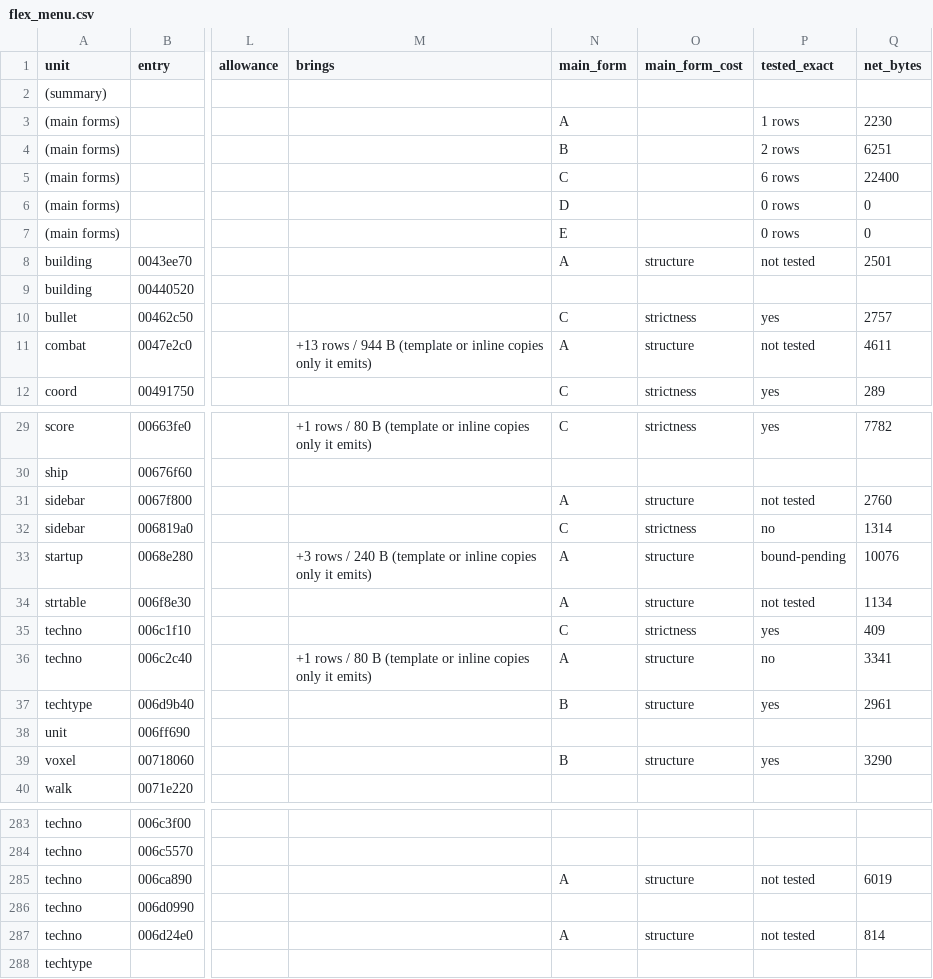
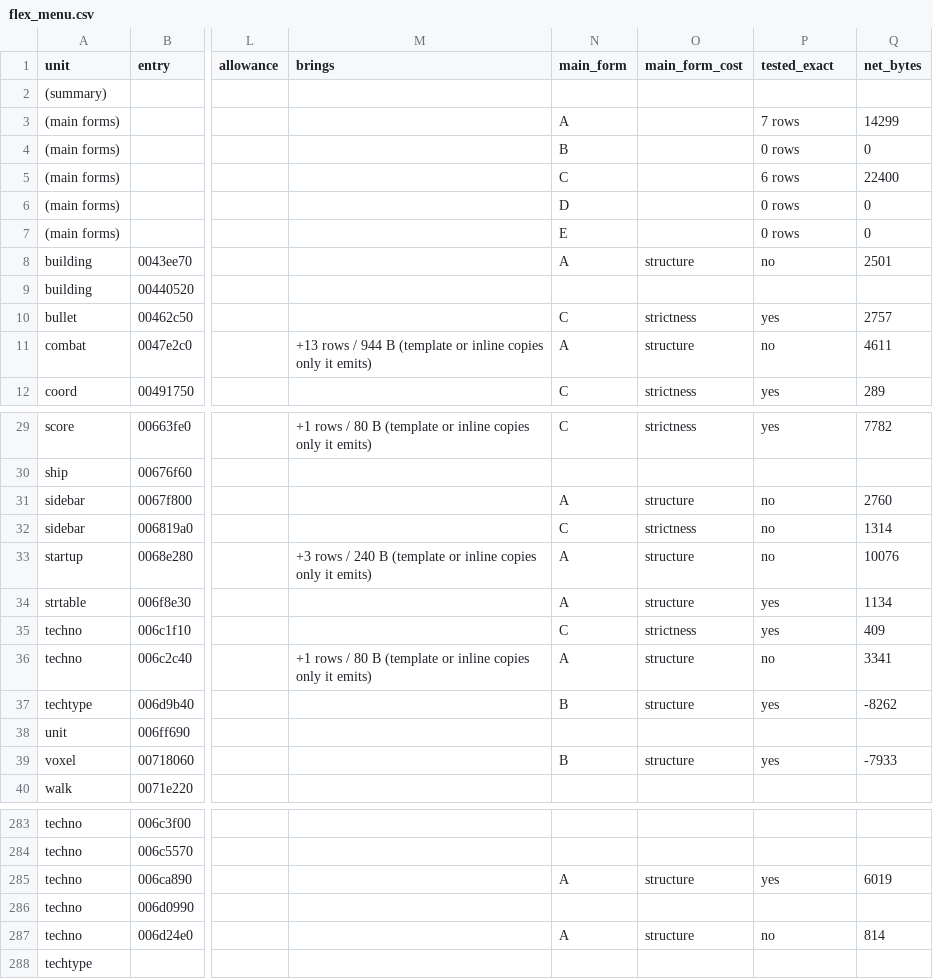
Before and after one commit to meastes/redalert2-decomp, a CSV file: rebuild/manifest/flex_menu.csv, drawn as a sheet; only a part is shown, gaps mark what is left out; the diff covers the shown part only; the diff names each change by its address in the sheet, - before the commit and + after, or states it on an @@ line.

```diff
--- a/rebuild/manifest/flex_menu.csv
+++ b/rebuild/manifest/flex_menu.csv
-P3 (tested_exact): 1 rows
+P3 (tested_exact): 7 rows
-Q3 (net_bytes): 2230
+Q3 (net_bytes): 14299
-P4 (tested_exact): 2 rows
+P4 (tested_exact): 0 rows
-Q4 (net_bytes): 6251
+Q4 (net_bytes): 0
-P8 (tested_exact): not tested
+P8 (tested_exact): no
-P11 (tested_exact): not tested
+P11 (tested_exact): no
-P31 (tested_exact): not tested
+P31 (tested_exact): no
-P33 (tested_exact): bound-pending
+P33 (tested_exact): no
-P34 (tested_exact): not tested
+P34 (tested_exact): yes
-Q37 (net_bytes): 2961
+Q37 (net_bytes): -8262
-Q39 (net_bytes): 3290
+Q39 (net_bytes): -7933
-P285 (tested_exact): not tested
+P285 (tested_exact): yes
-P287 (tested_exact): not tested
+P287 (tested_exact): no
```
Also changed, not shown: 9 edited cells elsewhere in this file, rebuild/manifest/adopted.csv, rebuild/manifest/progress.csv, 38 other files.
